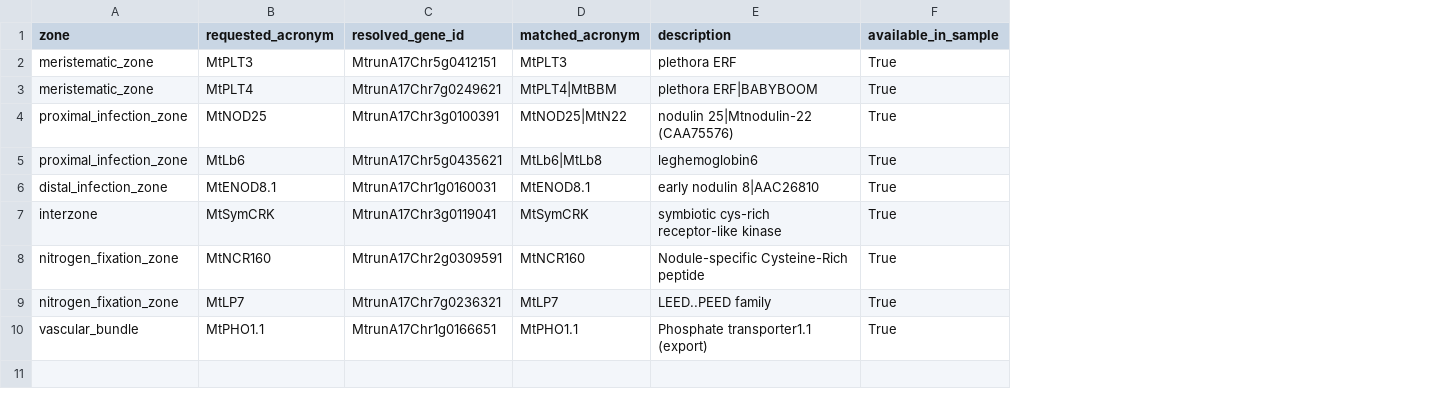
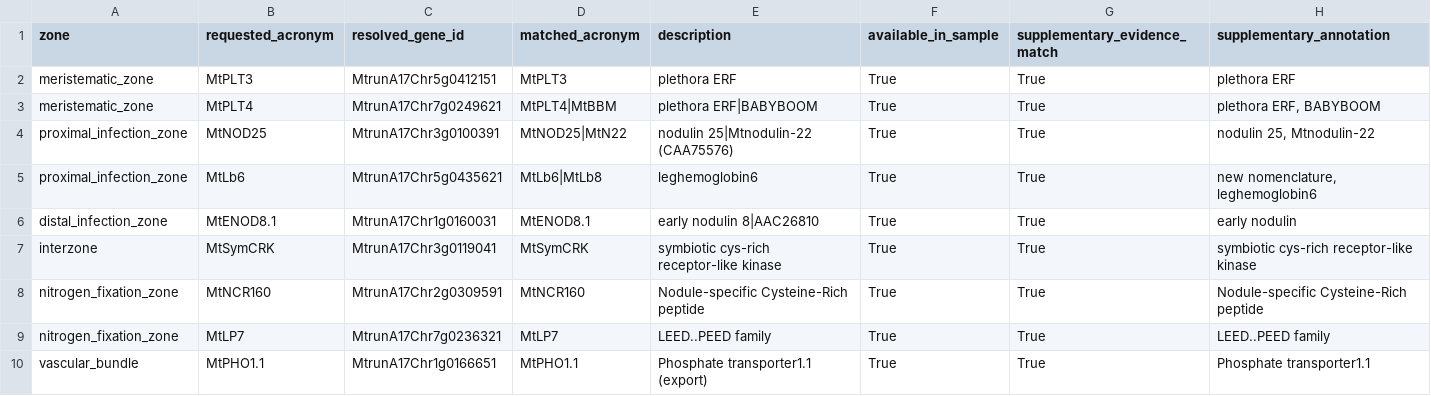
Before and after one commit to sailan-huang/medicago-spatial-reproduction, a CSV file: results/tables/marker_resolution.csv, drawn as a sheet; the diff names each change by its address in the sheet, - before the commit and + after, or states it on an @@ line.

```diff
--- a/results/tables/marker_resolution.csv
+++ b/results/tables/marker_resolution.csv
+column G (supplementary_evidence_match), rows 2-10: all True
+column H (supplementary_annotation), rows 2-10: plethora ERF | plethora ERF, BABYBOOM | nodulin 25, Mtnodulin-22 | new nomenclature, leghemoglobin6 | early nodulin | symbiotic cys-rich receptor-like kinase | Nodule-specific Cysteine-Rich peptide | LEED..PEED family | Phosphate transporter1.1
```
Also changed, not shown: results/tables/marker_specificity.csv, results/tables/rhizobia_by_region.csv, 48 other files.
